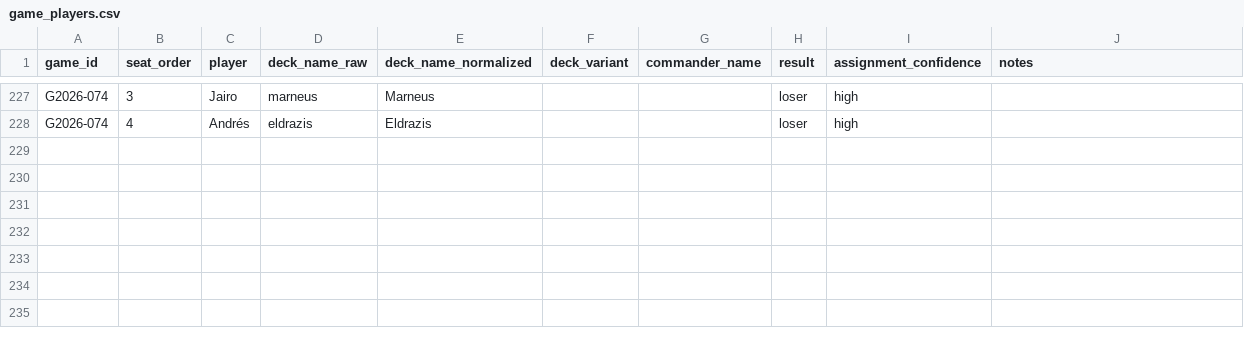
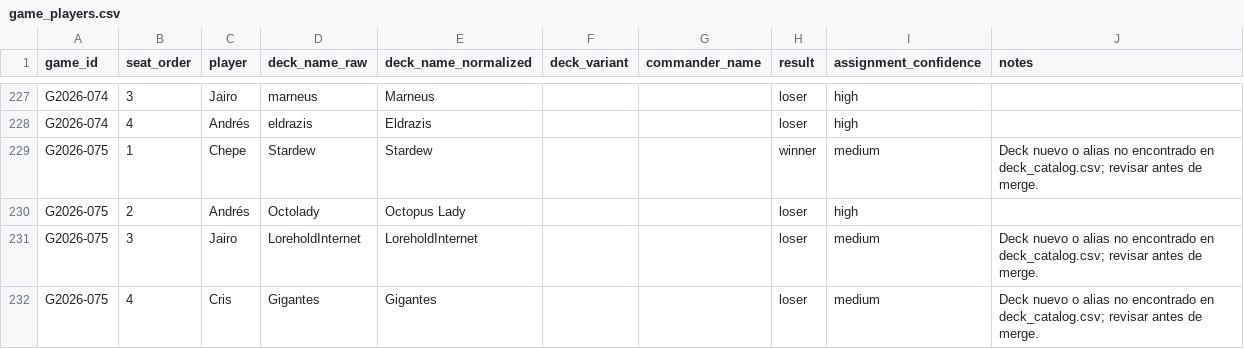
Before and after one commit to Jos242/magicStats, a CSV file: data/game_players.csv, drawn as a sheet; only a part is shown, gaps mark what is left out; the diff names each change by its address in the sheet, - before the commit and + after, or states it on an @@ line.

```diff
--- a/data/game_players.csv
+++ b/data/game_players.csv
+row 229: G2026-075 | 1 | Chepe | Stardew | Stardew |  |  | winner | medium | Deck nuevo o alias no encontrado en deck_catalog.csv; revisar antes de merge.
+row 230: G2026-075 | 2 | Andrés | Octolady | Octopus Lady |  |  | loser | high
+row 231: G2026-075 | 3 | Jairo | LoreholdInternet | LoreholdInternet |  |  | loser | medium | Deck nuevo o alias no encontrado en deck_catalog.csv; revisar antes de merge.
+row 232: G2026-075 | 4 | Cris | Gigantes | Gigantes |  |  | loser | medium | Deck nuevo o alias no encontrado en deck_catalog.csv; revisar antes de merge.
```
Also changed, not shown: data/deck_catalog.csv, data/events.csv, 4 other files.
